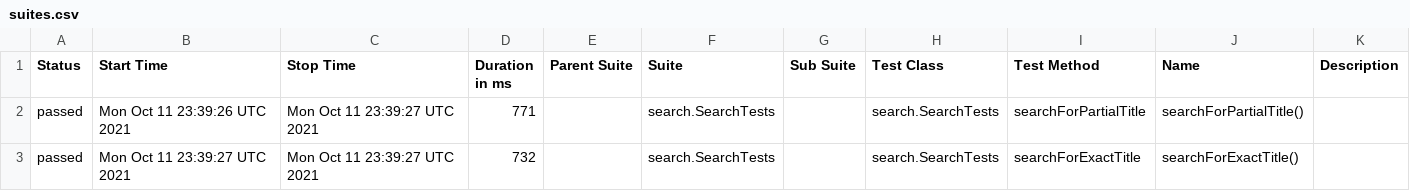
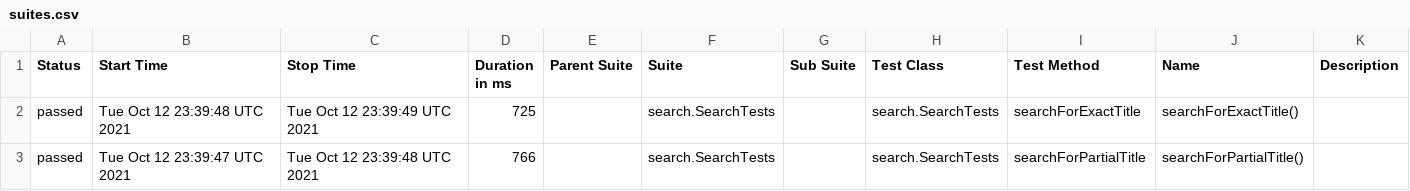
Before and after one commit to reinaldorossetti/playwright-java, a CSV file: firefox/data/suites.csv, drawn as a sheet.

```diff
--- a/firefox/data/suites.csv
+++ b/firefox/data/suites.csv
@@ -1,3 +1,3 @@
 "Status","Start Time","Stop Time","Duration in ms","Parent Suite","Suite","Sub Suite","Test Class","Test Method","Name","Description"
-"passed","Mon Oct 11 23:39:26 UTC 2021","Mon Oct 11 23:39:27 UTC 2021","771","","search.SearchTests","","search.SearchTests","searchForPartialTitle","searchForPartialTitle()",""
-"passed","Mon Oct 11 23:39:27 UTC 2021","Mon Oct 11 23:39:27 UTC 2021","732","","search.SearchTests","","search.SearchTests","searchForExactTitle","searchForExactTitle()",""
+"passed","Tue Oct 12 23:39:48 UTC 2021","Tue Oct 12 23:39:49 UTC 2021","725","","search.SearchTests","","search.SearchTests","searchForExactTitle","searchForExactTitle()",""
+"passed","Tue Oct 12 23:39:47 UTC 2021","Tue Oct 12 23:39:48 UTC 2021","766","","search.SearchTests","","search.SearchTests","searchForPartialTitle","searchForPartialTitle()",""
```
Also changed, not shown: 17 other files.
